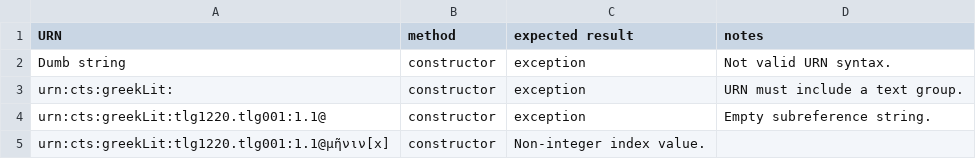
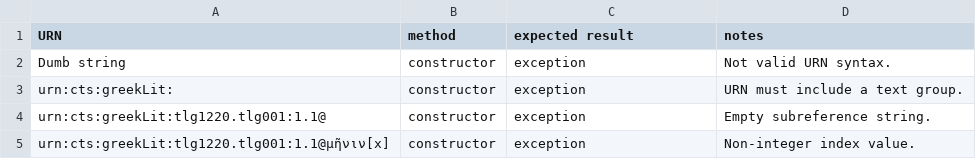
Before and after one commit to cite-architecture/ctslib_design, a CSV file: ctsurn-tests.csv, drawn as a sheet.

Commit message:
Update ctsurn-tests.csv

```diff
--- a/ctsurn-tests.csv
+++ b/ctsurn-tests.csv
@@ -4,2 +4,2 @@ urn:cts:greekLit:,constructor,exception,URN must include a text group.
 urn:cts:greekLit:tlg1220.tlg001:1.1@,constructor,exception,Empty subreference string.
-urn:cts:greekLit:tlg1220.tlg001:1.1@μῆνιν[x],constructor,Non-integer index value.
+urn:cts:greekLit:tlg1220.tlg001:1.1@μῆνιν[x],constructor,exception,Non-integer index value.
```
